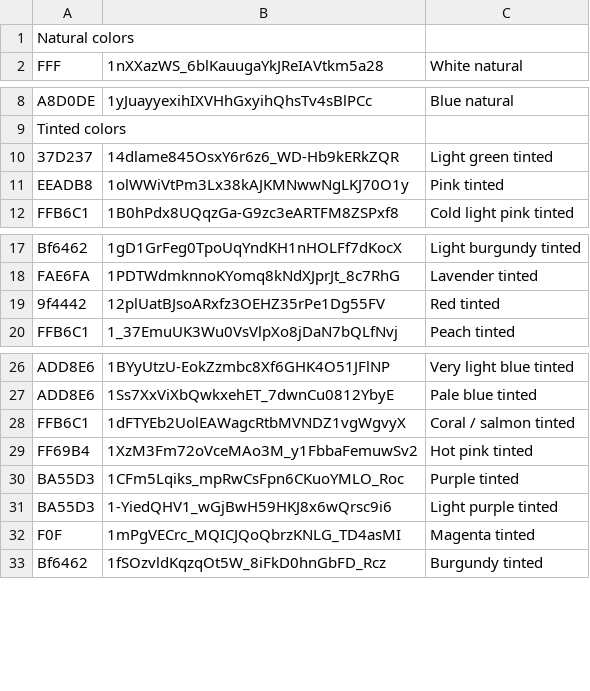
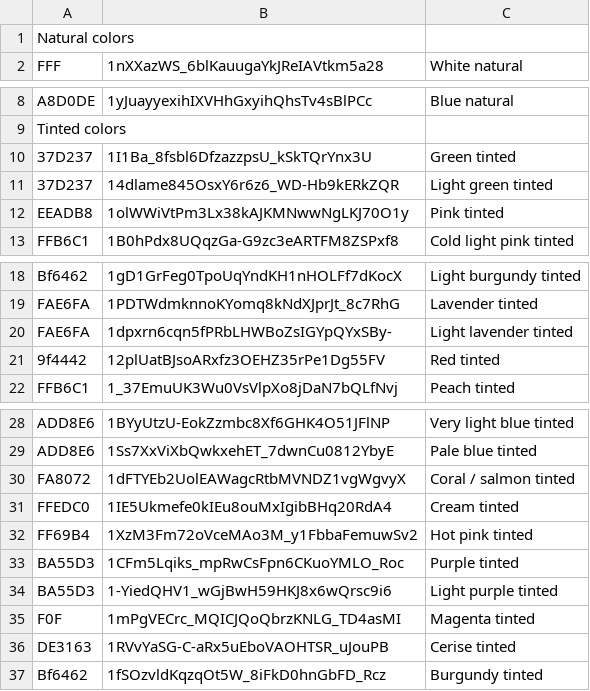
Before and after one commit to floristream/floristream.github.io, a CSV file: gallery.csv, drawn as a sheet; only a part is shown, gaps mark what is left out.

Commit message:
Sample gallery

```diff
--- a/gallery.csv
+++ b/gallery.csv
@@ -9,2 +9,3 @@ A8D0DE,1yJuayyexihIXVHhGxyihQhsTv4sBlPCc,Blue natural
 Tinted colors
+37D237,1I1Ba_8fsbl6DfzazzpsU_kSkTQrYnx3U,Green tinted
 37D237,14dlame845OsxY6r6z6_WD-Hb9kERkZQR,Light green tinted
@@ -18,2 +19,3 @@ Bf6462,1gD1GrFeg0TpoUqYndKH1nHOLFf7dKocX,Light burgundy tinted
 FAE6FA,1PDTWdmknnoKYomq8kNdXJprJt_8c7RhG,Lavender tinted
+FAE6FA,1dpxrn6cqn5fPRbLHWBoZsIGYpQYxSBy-,Light lavender tinted
 9f4442,12plUatBJsoARxfz3OEHZ35rPe1Dg55FV,Red tinted
@@ -27,3 +29,4 @@ ADD8E6,1BYyUtzU-EokZzmbc8Xf6GHK4O51JFlNP,Very light blue tinted
 ADD8E6,1Ss7XxViXbQwkxehET_7dwnCu0812YbyE,Pale blue tinted
-FFB6C1,1dFTYEb2UolEAWagcRtbMVNDZ1vgWgvyX,Coral / salmon tinted
+FA8072,1dFTYEb2UolEAWagcRtbMVNDZ1vgWgvyX,Coral / salmon tinted
+FFEDC0,1IE5Ukmefe0kIEu8ouMxIgibBHq20RdA4,Cream tinted
 FF69B4,1XzM3Fm72oVceMAo3M_y1FbbaFemuwSv2,Hot pink tinted
@@ -32,2 +35,3 @@ BA55D3,1-YiedQHV1_wGjBwH59HKJ8x6wQrsc9i6,Light purple tinted
 F0F,1mPgVECrc_MQICJQoQbrzKNLG_TD4asMI,Magenta tinted
+DE3163,1RVvYaSG-C-aRx5uEboVAOHTSR_uJouPB,Cerise tinted
 Bf6462,1fSOzvldKqzqOt5W_8iFkD0hnGbFD_Rcz,Burgundy tinted
```
